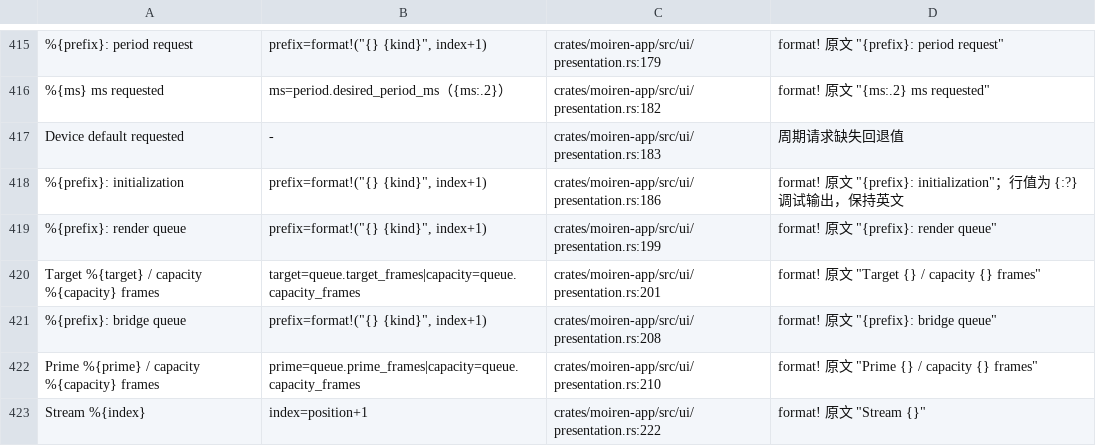
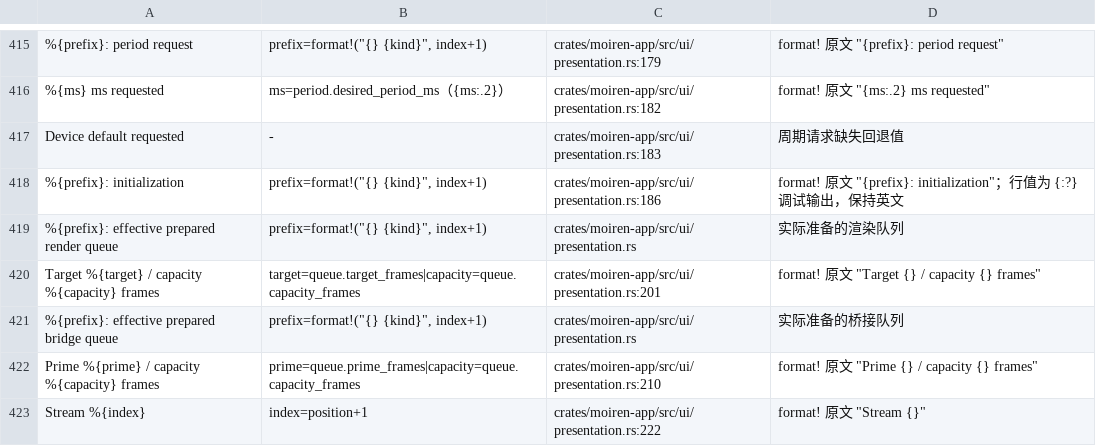
Before and after one commit to modenicheng/moiren, a TSV file: crates/moiren-app/locales/i18n-keys.tsv, drawn as a sheet; only a part is shown, gaps mark what is left out; removed rows and columns are numbered as before the commit, all else as after; the diff names each change by its address in the sheet, - before the commit and + after, or states it on an @@ line.

Commit message:
fix(app): clarify VAD export and queue status

```diff
--- a/crates/moiren-app/locales/i18n-keys.tsv
+++ b/crates/moiren-app/locales/i18n-keys.tsv
-row 419: %{prefix}: render queue | prefix=format!("{} {kind}", index+1) | crates/moiren-app/src/ui/presentation.rs:199 | format! 原文 "{prefix}: render queue"
+row 419: %{prefix}: effective prepared render queue | prefix=format!("{} {kind}", index+1) | crates/moiren-app/src/ui/presentation.rs | 实际准备的渲染队列
-row 421: %{prefix}: bridge queue | prefix=format!("{} {kind}", index+1) | crates/moiren-app/src/ui/presentation.rs:208 | format! 原文 "{prefix}: bridge queue"
+row 421: %{prefix}: effective prepared bridge queue | prefix=format!("{} {kind}", index+1) | crates/moiren-app/src/ui/presentation.rs | 实际准备的桥接队列
```
Also changed, not shown: 10 other files.
